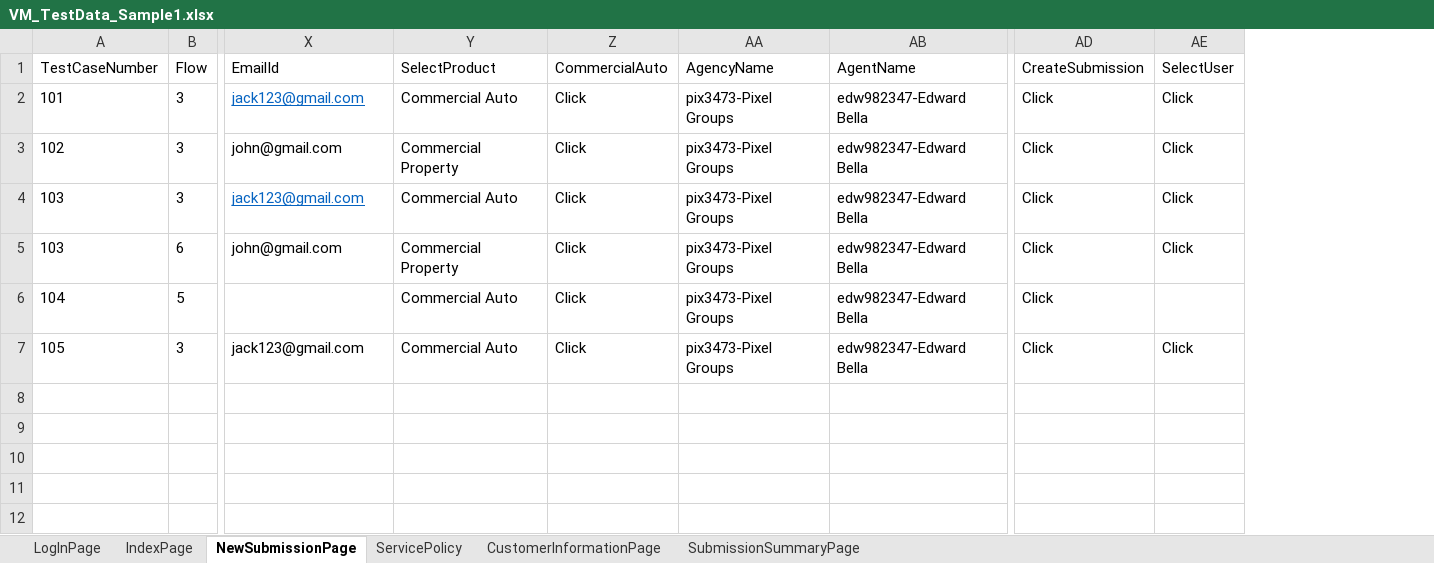
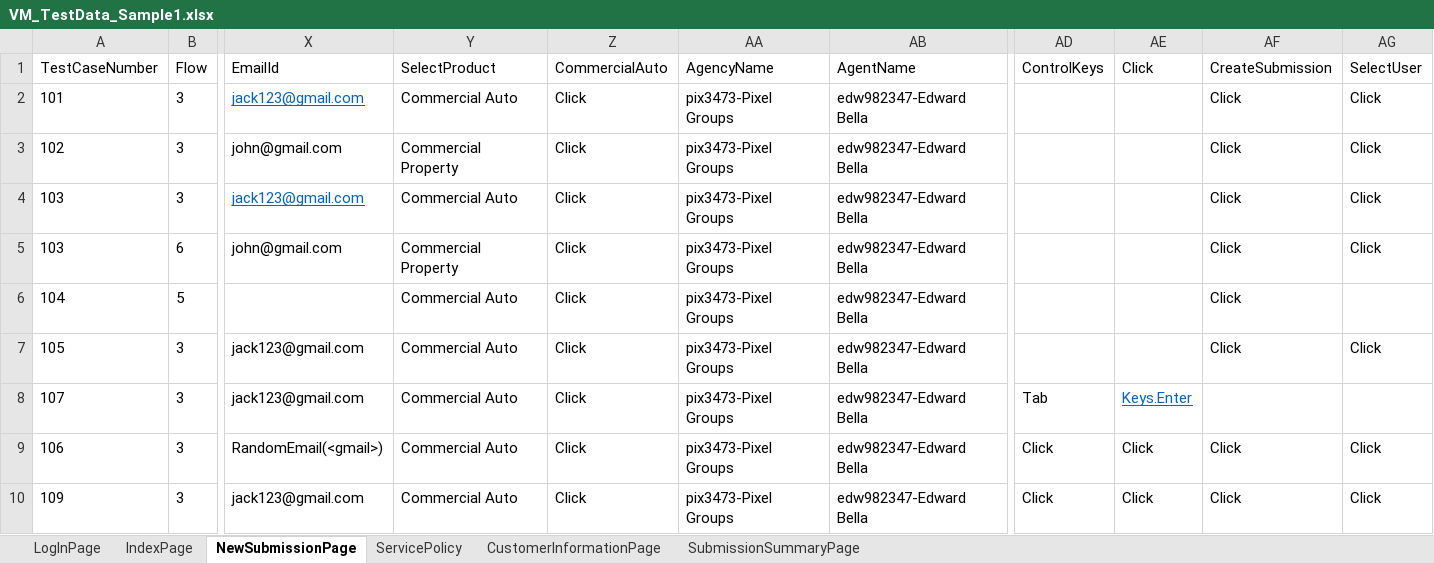
Before and after one commit to lucky0930/KLICCodelessFramework, an Excel workbook: resources/test_data/VM_TestData_Sample1.xlsx, sheet NewSubmissionPage, drawn as a sheet; only a part is shown, gaps mark what is left out; values as stored, in another font and other column widths than the file's, no borders; rows hold the shown columns only; the diff names each change by its address in the sheet, - before the commit and + after, or states it on an @@ line.

```diff
--- a/resources/test_data/VM_TestData_Sample1.xlsx (sheet NewSubmissionPage)
+++ b/resources/test_data/VM_TestData_Sample1.xlsx (sheet NewSubmissionPage)
+column AD (ControlKeys), empty
+column AE (Click), empty
+row 8: 107 | 3 | jack123@gmail.com | Commercial Auto | Click | pix3473-Pixel Groups | edw982347-Edward Bella | Tab | Keys.Enter
+row 9: 106 | 3 | RandomEmail(<gmail>) | Commercial Auto | Click | pix3473-Pixel Groups | edw982347-Edward Bella | Click | Click | Click | Click
+row 10: 109 | 3 | jack123@gmail.com | Commercial Auto | Click | pix3473-Pixel Groups | edw982347-Edward Bella | Click | Click | Click | Click
```
Also changed, not shown: sheet LogInPage, sheet IndexPage.
